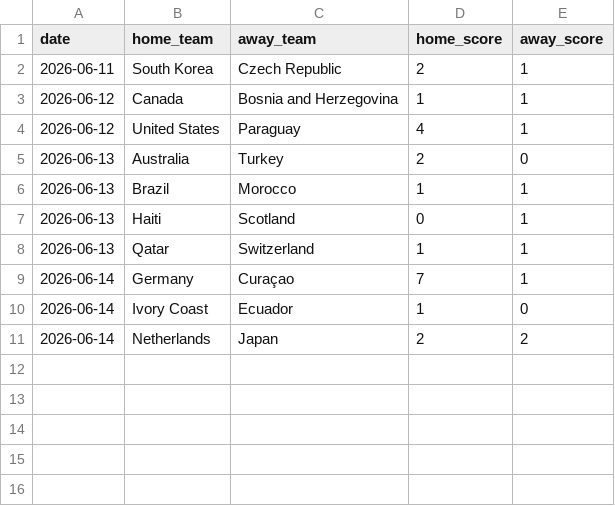
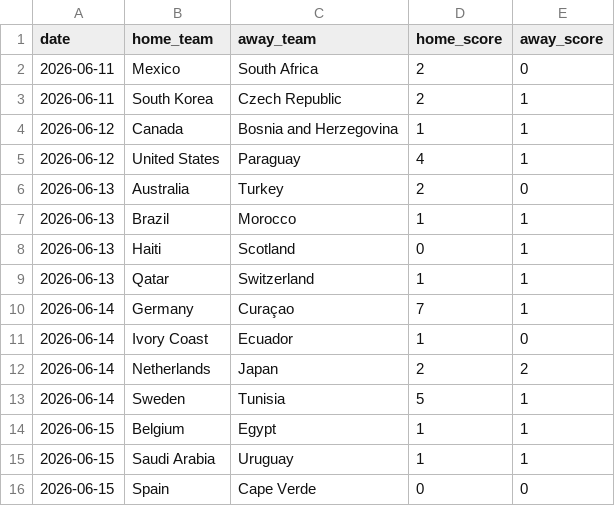
Before and after one commit to recalde73/mundial_2026_predictor, a CSV file: data/manual/match_results_overrides.csv, drawn as a sheet; the diff names each change by its address in the sheet, - before the commit and + after, or states it on an @@ line.

```diff
--- a/data/manual/match_results_overrides.csv
+++ b/data/manual/match_results_overrides.csv
+row 2: 2026-06-11 | Mexico | South Africa | 2 | 0
+row 13: 2026-06-14 | Sweden | Tunisia | 5 | 1
+row 14: 2026-06-15 | Belgium | Egypt | 1 | 1
+row 15: 2026-06-15 | Saudi Arabia | Uruguay | 1 | 1
+row 16: 2026-06-15 | Spain | Cape Verde | 0 | 0
```
Also changed, not shown: 5 other files.
